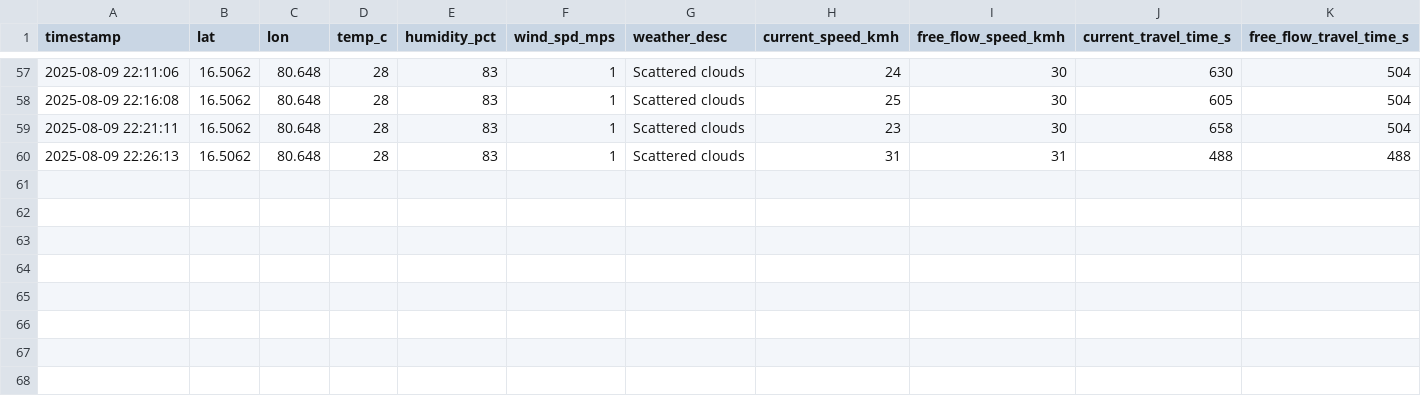
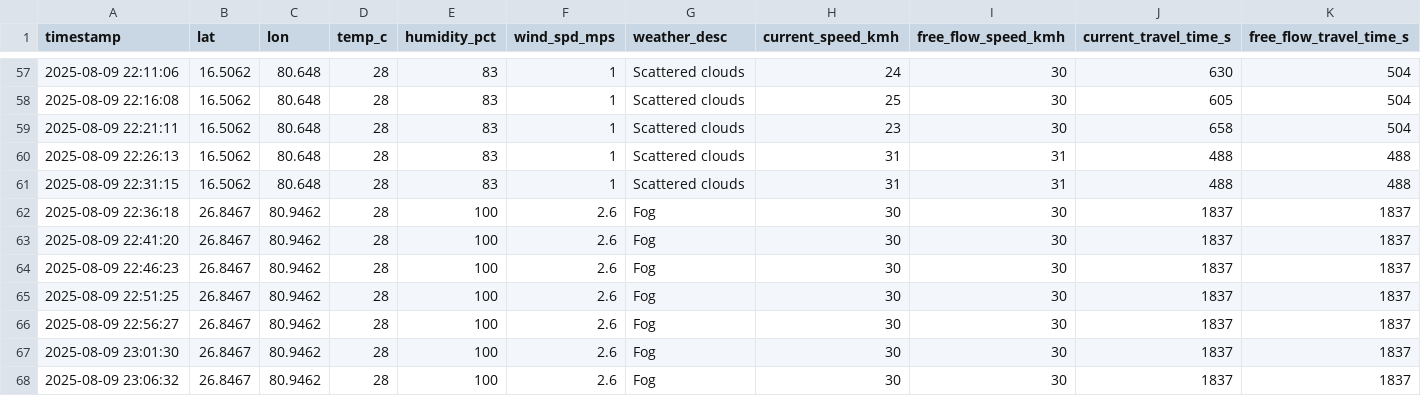
Before and after one commit to Mohankrishna07-maddila/effect-of-weather-pattern-on-productivity, a CSV file: combined_data.csv, drawn as a sheet; only a part is shown, gaps mark what is left out; rows hold the shown columns only; the diff names each change by its address in the sheet, - before the commit and + after, or states it on an @@ line.

Commit message:
Addded new data in dataset

```diff
--- a/combined_data.csv
+++ b/combined_data.csv
+row 61: 2025-08-09 22:31:15 | 16.5062 | 80.648 | 28 | 83 | 1 | Scattered clouds | 31 | 31 | 488 | 488
+row 62: 2025-08-09 22:36:18 | 26.8467 | 80.9462 | 28 | 100 | 2.6 | Fog | 30 | 30 | 1837 | 1837
+row 63: 2025-08-09 22:41:20 | 26.8467 | 80.9462 | 28 | 100 | 2.6 | Fog | 30 | 30 | 1837 | 1837
+row 64: 2025-08-09 22:46:23 | 26.8467 | 80.9462 | 28 | 100 | 2.6 | Fog | 30 | 30 | 1837 | 1837
+row 65: 2025-08-09 22:51:25 | 26.8467 | 80.9462 | 28 | 100 | 2.6 | Fog | 30 | 30 | 1837 | 1837
+row 66: 2025-08-09 22:56:27 | 26.8467 | 80.9462 | 28 | 100 | 2.6 | Fog | 30 | 30 | 1837 | 1837
+row 67: 2025-08-09 23:01:30 | 26.8467 | 80.9462 | 28 | 100 | 2.6 | Fog | 30 | 30 | 1837 | 1837
+row 68: 2025-08-09 23:06:32 | 26.8467 | 80.9462 | 28 | 100 | 2.6 | Fog | 30 | 30 | 1837 | 1837
```
